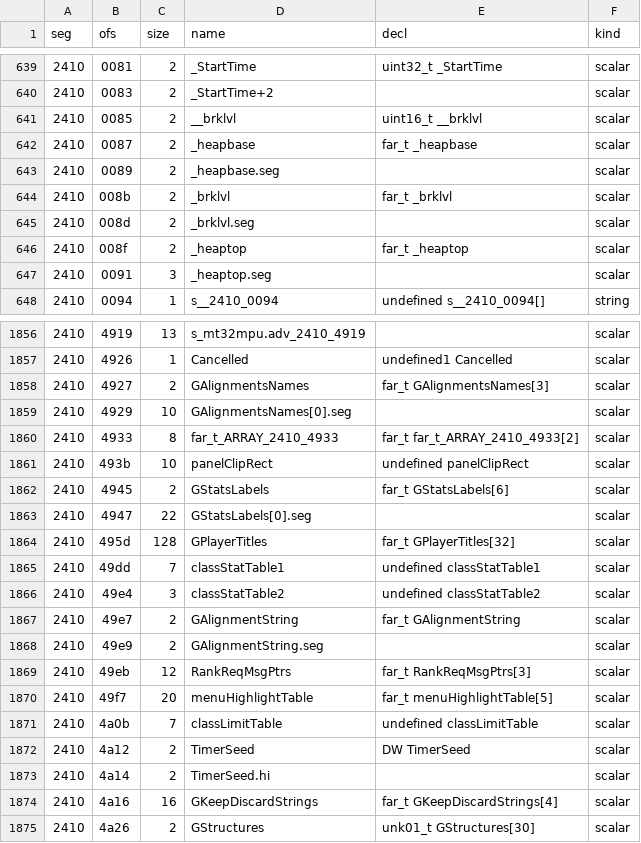
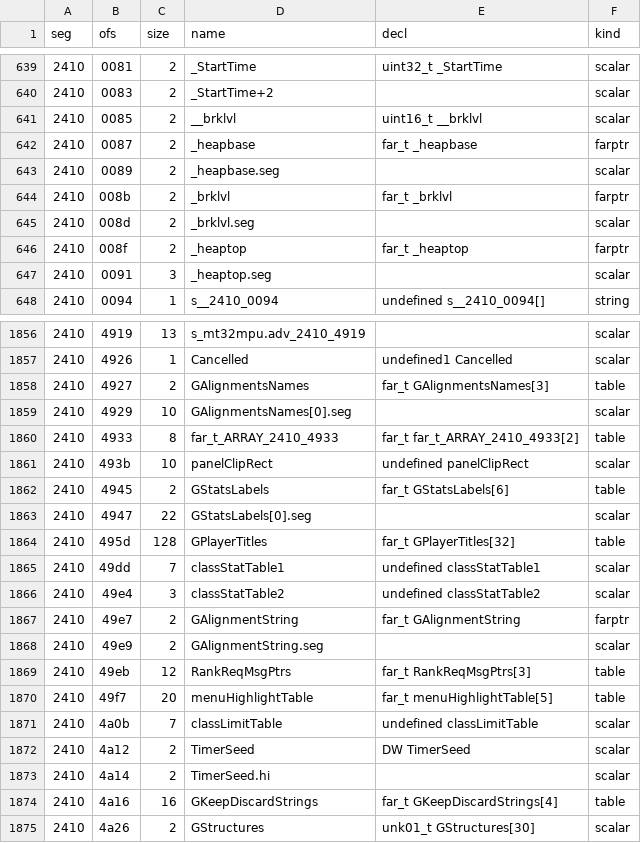
Before and after one commit to NancySadkov/dest, a TSV file: audit/state_map.tsv, drawn as a sheet; only a part is shown, gaps mark what is left out; the diff covers the shown part only.

Commit message:
normalise the runtime DGROUP pair and classify far_t declarations as tables
compare_state_runtime.py now treats want==0x1c33 (the original's load-time DGROUP)
and got==0x1dca (ours) as a match, and tmp/build_state_map.py recognises 'far_t
X[N]' as a table (25 rows) instead of a scalar, so those are compared word-wise
with address normalisation.

  state parity 1518 identical / 152 different -> 1529 identical / 141 different

The remaining 141 are dominated by declaration-ordering/offset shifts in the
DGROUP data blocks: s_empty (2410:611f) shows the neighbouring strings bleeding in,
s_leather_armor (623b) is one entry out of step, strangeTableData[1..3] and
LevelBandMin/Max[2] show one-element shifts.

```diff
--- a/audit/state_map.tsv
+++ b/audit/state_map.tsv
@@ -641,7 +641,7 @@ seg	ofs	size	name	decl	kind
 2410	0085	2	__brklvl	uint16_t __brklvl	scalar
-2410	0087	2	_heapbase	far_t _heapbase	scalar
+2410	0087	2	_heapbase	far_t _heapbase	farptr
 2410	0089	2	_heapbase.seg		scalar
-2410	008b	2	_brklvl	far_t _brklvl	scalar
+2410	008b	2	_brklvl	far_t _brklvl	farptr
 2410	008d	2	_brklvl.seg		scalar
-2410	008f	2	_heaptop	far_t _heaptop	scalar
+2410	008f	2	_heaptop	far_t _heaptop	farptr
 2410	0091	3	_heaptop.seg		scalar
@@ -1857,15 +1857,15 @@ seg	ofs	size	name	decl	kind
 2410	4926	1	Cancelled	undefined1 Cancelled	scalar
-2410	4927	2	GAlignmentsNames	far_t GAlignmentsNames[3]	scalar
+2410	4927	2	GAlignmentsNames	far_t GAlignmentsNames[3]	table
 2410	4929	10	GAlignmentsNames[0].seg		scalar
-2410	4933	8	far_t_ARRAY_2410_4933	far_t far_t_ARRAY_2410_4933[2]	scalar
+2410	4933	8	far_t_ARRAY_2410_4933	far_t far_t_ARRAY_2410_4933[2]	table
 2410	493b	10	panelClipRect	undefined panelClipRect	scalar
-2410	4945	2	GStatsLabels	far_t GStatsLabels[6]	scalar
+2410	4945	2	GStatsLabels	far_t GStatsLabels[6]	table
 2410	4947	22	GStatsLabels[0].seg		scalar
-2410	495d	128	GPlayerTitles	far_t GPlayerTitles[32]	scalar
+2410	495d	128	GPlayerTitles	far_t GPlayerTitles[32]	table
 2410	49dd	7	classStatTable1	undefined classStatTable1	scalar
 2410	49e4	3	classStatTable2	undefined classStatTable2	scalar
-2410	49e7	2	GAlignmentString	far_t GAlignmentString	scalar
+2410	49e7	2	GAlignmentString	far_t GAlignmentString	farptr
 2410	49e9	2	GAlignmentString.seg		scalar
-2410	49eb	12	RankReqMsgPtrs	far_t RankReqMsgPtrs[3]	scalar
-2410	49f7	20	menuHighlightTable	far_t menuHighlightTable[5]	scalar
+2410	49eb	12	RankReqMsgPtrs	far_t RankReqMsgPtrs[3]	table
+2410	49f7	20	menuHighlightTable	far_t menuHighlightTable[5]	table
 2410	4a0b	7	classLimitTable	undefined classLimitTable	scalar
@@ -1873,3 +1873,3 @@ seg	ofs	size	name	decl	kind
 2410	4a14	2	TimerSeed.hi		scalar
-2410	4a16	16	GKeepDiscardStrings	far_t GKeepDiscardStrings[4]	scalar
+2410	4a16	16	GKeepDiscardStrings	far_t GKeepDiscardStrings[4]	table
 2410	4a26	2	GStructures	unk01_t GStructures[30]	scalar
```
Also changed, not shown: 36 edited cells elsewhere in this file, 1 other file.
